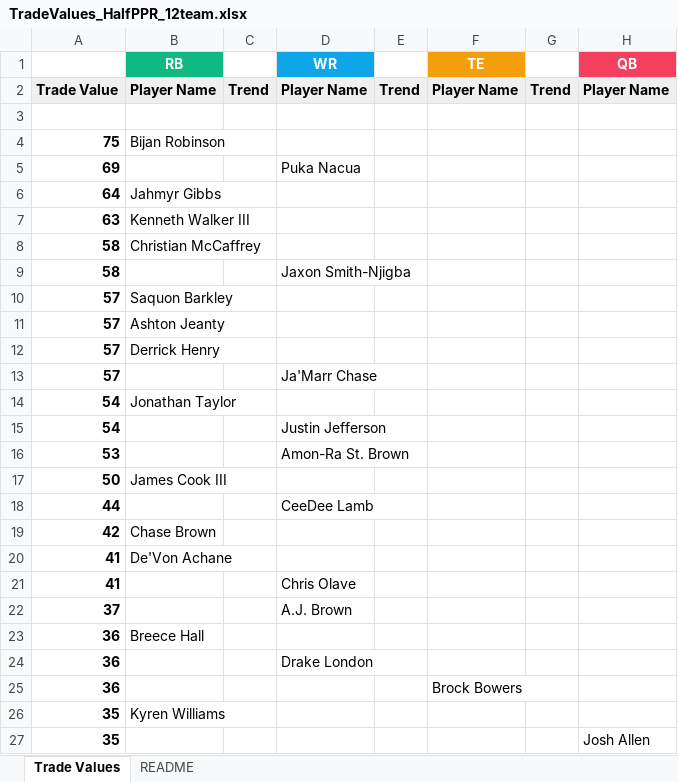
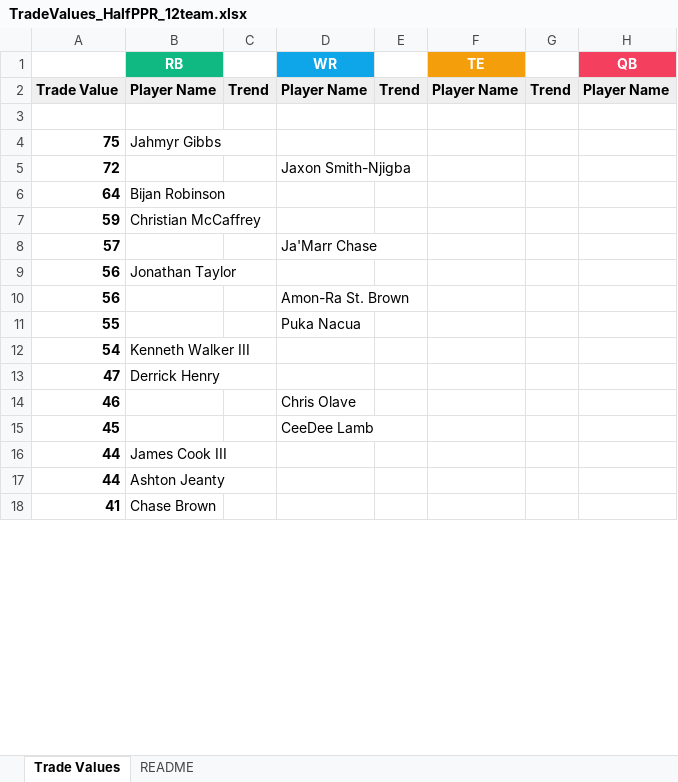
Before and after one commit to seoularpro/OddsVis, an Excel workbook: TradeValueSheets/TradeValues_HalfPPR_12team.xlsx, sheet Trade Values, drawn as a sheet; only a part is shown; values as stored, in another font and other column widths than the file's, no borders; removed rows and columns are numbered as before the commit, all else as after; the diff covers the shown part only; the diff names each change by its address in the sheet, - before the commit and + after, or states it on an @@ line.

```diff
--- a/TradeValueSheets/TradeValues_HalfPPR_12team.xlsx (sheet Trade Values)
+++ b/TradeValueSheets/TradeValues_HalfPPR_12team.xlsx (sheet Trade Values)
-B4 (RB): Bijan Robinson
+B4 (RB): Jahmyr Gibbs
-row 5: 69 |  |  | Puka Nacua
+row 5: 72 |  |  | Jaxon Smith-Njigba
-B6 (RB): Jahmyr Gibbs
+B6 (RB): Bijan Robinson
-row 7: 63 | Kenneth Walker III
-A7: 58
+A7: 59
-row 9: 58 |  |  | Jaxon Smith-Njigba
-row 10: 57 | Saquon Barkley
-row 11: 57 | Ashton Jeanty
-row 12: 57 | Derrick Henry
+row 9: 56 | Jonathan Taylor
+row 10: 56 |  |  | Amon-Ra St. Brown
+row 11: 55 |  |  | Puka Nacua
-B12 (RB): Jonathan Taylor
+B12 (RB): Kenneth Walker III
-row 15: 54 |  |  | Justin Jefferson
-row 16: 53 |  |  | Amon-Ra St. Brown
-row 17: 50 | James Cook III
+row 13: 47 | Derrick Henry
+row 14: 46 |  |  | Chris Olave
+row 15: 45 |  |  | CeeDee Lamb
-B16 (RB): (empty)
+B16 (RB): James Cook III
-D16 (WR): CeeDee Lamb
+D16 (WR): (empty)
-row 19: 42 | Chase Brown
+row 17: 44 | Ashton Jeanty
-B18 (RB): De'Von Achane
+B18 (RB): Chase Brown
-row 21: 41 |  |  | Chris Olave
-row 22: 37 |  |  | A.J. Brown
-row 23: 36 | Breece Hall
-row 24: 36 |  |  | Drake London
-row 25: 36 |  |  |  |  | Brock Bowers
-row 26: 35 | Kyren Williams
-row 27: 35 |  |  |  |  |  |  | Josh Allen
```
Also changed, not shown: 50 added rows, 41 removed rows and 43 edited cells elsewhere in this sheet, sheet README, TradeValueSheets/TradeValues_FullPPR_12team.xlsx, TradeValueSheets/TradeValues_HalfPPR_8team.xlsx, 22 other files.
